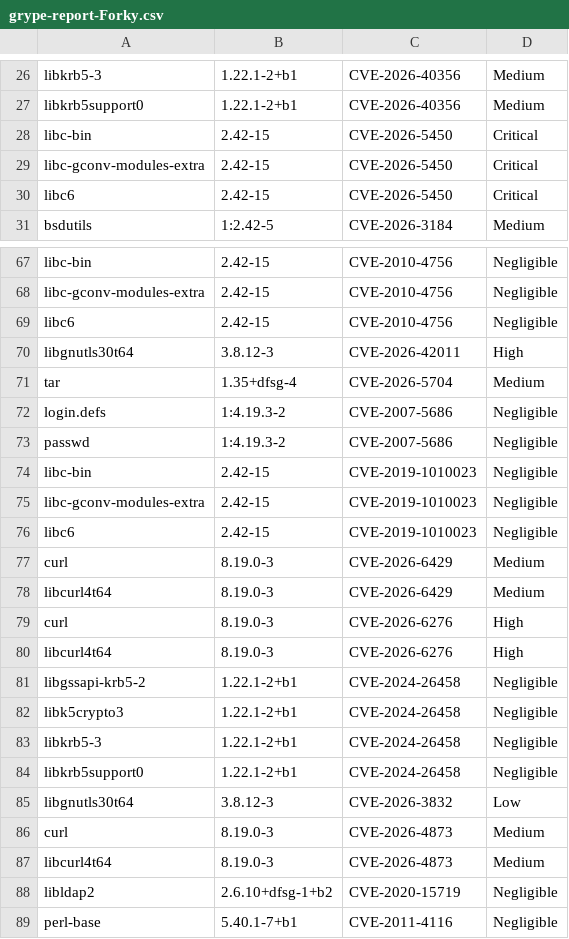
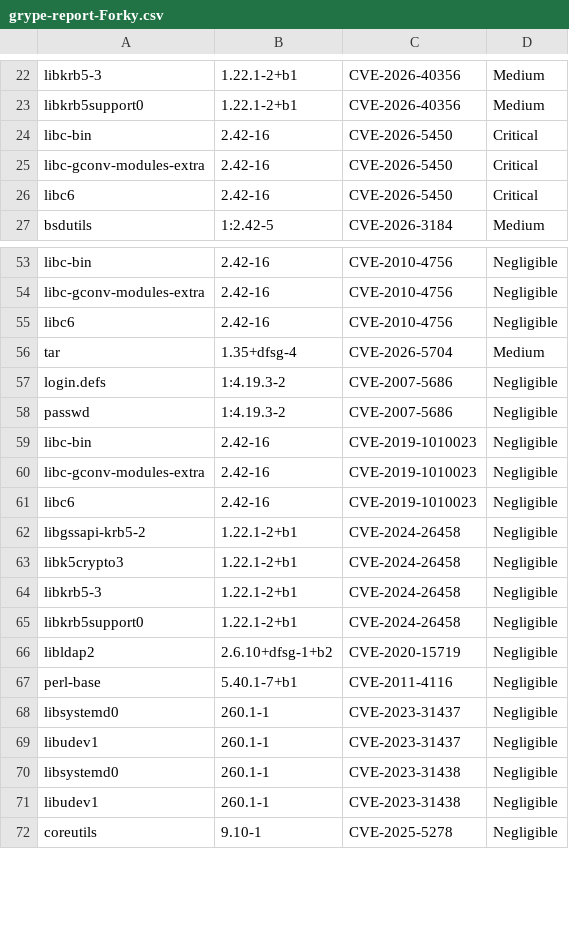
Before and after one commit to AnchorLayer/docker-baseimage-debian, a CSV file: vuln-reports-Forky/grype-report-Forky.csv, drawn as a sheet; only a part is shown, gaps mark what is left out; the shorter side is filled out with more unchanged rows; the diff covers the shown part only.

```diff
--- a/vuln-reports-Forky/grype-report-Forky.csv
+++ b/vuln-reports-Forky/grype-report-Forky.csv
@@ -27,5 +23,5 @@
 "libkrb5support0","1.22.1-2+b1","CVE-2026-40356","Medium"
-"libc-bin","2.42-15","CVE-2026-5450","Critical"
-"libc-gconv-modules-extra","2.42-15","CVE-2026-5450","Critical"
-"libc6","2.42-15","CVE-2026-5450","Critical"
+"libc-bin","2.42-16","CVE-2026-5450","Critical"
+"libc-gconv-modules-extra","2.42-16","CVE-2026-5450","Critical"
+"libc6","2.42-16","CVE-2026-5450","Critical"
 "bsdutils","1:2.42-5","CVE-2026-3184","Medium"
@@ -67,5 +53,4 @@
-"libc-bin","2.42-15","CVE-2010-4756","Negligible"
-"libc-gconv-modules-extra","2.42-15","CVE-2010-4756","Negligible"
-"libc6","2.42-15","CVE-2010-4756","Negligible"
-"libgnutls30t64","3.8.12-3","CVE-2026-42011","High"
+"libc-bin","2.42-16","CVE-2010-4756","Negligible"
+"libc-gconv-modules-extra","2.42-16","CVE-2010-4756","Negligible"
+"libc6","2.42-16","CVE-2010-4756","Negligible"
 "tar","1.35+dfsg-4","CVE-2026-5704","Medium"
@@ -73,9 +58,5 @@
 "passwd","1:4.19.3-2","CVE-2007-5686","Negligible"
-"libc-bin","2.42-15","CVE-2019-1010023","Negligible"
-"libc-gconv-modules-extra","2.42-15","CVE-2019-1010023","Negligible"
-"libc6","2.42-15","CVE-2019-1010023","Negligible"
-"curl","8.19.0-3","CVE-2026-6429","Medium"
-"libcurl4t64","8.19.0-3","CVE-2026-6429","Medium"
-"curl","8.19.0-3","CVE-2026-6276","High"
-"libcurl4t64","8.19.0-3","CVE-2026-6276","High"
+"libc-bin","2.42-16","CVE-2019-1010023","Negligible"
+"libc-gconv-modules-extra","2.42-16","CVE-2019-1010023","Negligible"
+"libc6","2.42-16","CVE-2019-1010023","Negligible"
 "libgssapi-krb5-2","1.22.1-2+b1","CVE-2024-26458","Negligible"
@@ -84,5 +65,2 @@
 "libkrb5support0","1.22.1-2+b1","CVE-2024-26458","Negligible"
-"libgnutls30t64","3.8.12-3","CVE-2026-3832","Low"
-"curl","8.19.0-3","CVE-2026-4873","Medium"
-"libcurl4t64","8.19.0-3","CVE-2026-4873","Medium"
 "libldap2","2.6.10+dfsg-1+b2","CVE-2020-15719","Negligible"
```
Also changed, not shown: 21 removed rows and 24 edited cells elsewhere in this file, 6 other files.
